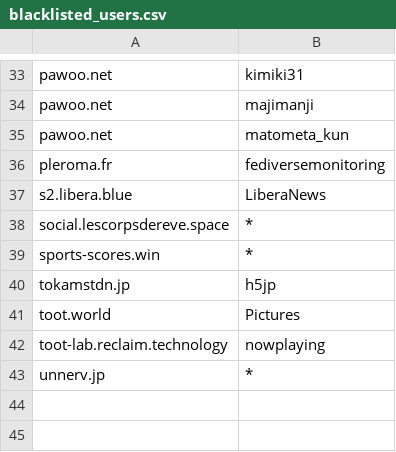
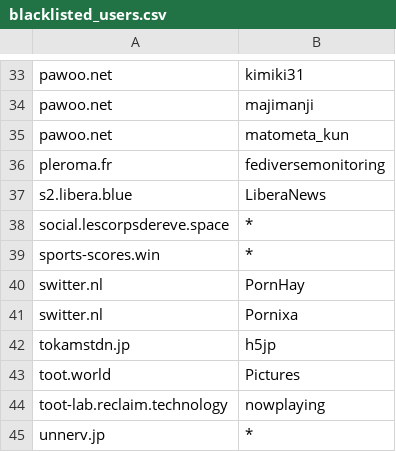
Before and after one commit to foxiepaws/vinayaka, a CSV file: server/blacklisted_users.csv, drawn as a sheet; only a part is shown, gaps mark what is left out; the diff names each change by its address in the sheet, - before the commit and + after, or states it on an @@ line.

Commit message:
おそらく自動tootと思われる

```diff
--- a/server/blacklisted_users.csv
+++ b/server/blacklisted_users.csv
+row 40: switter.nl | PornHay
+row 41: switter.nl | Pornixa
```
